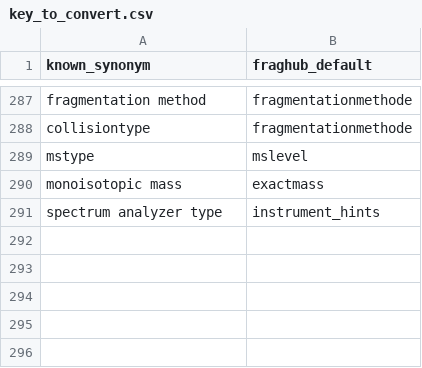
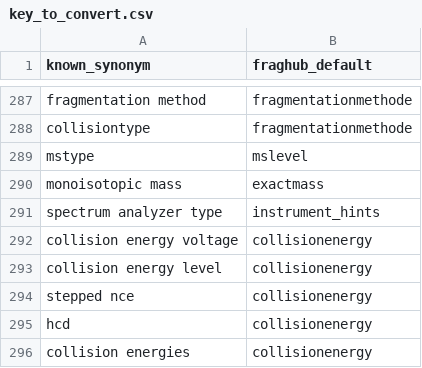
Before and after one commit to ADablanc/FragHub, a CSV file: datas/key_to_convert.csv, drawn as a sheet; only a part is shown, gaps mark what is left out.

Commit message:
feat: read more MoNA collision energy fields (collision energy voltage, level, stepped nce, hcd, collision energies)

```diff
--- a/datas/key_to_convert.csv
+++ b/datas/key_to_convert.csv
@@ -291 +291,6 @@ monoisotopic mass;exactmass
 spectrum analyzer type;instrument_hints
+collision energy voltage;collisionenergy
+collision energy level;collisionenergy
+stepped nce;collisionenergy
+hcd;collisionenergy
+collision energies;collisionenergy
```
